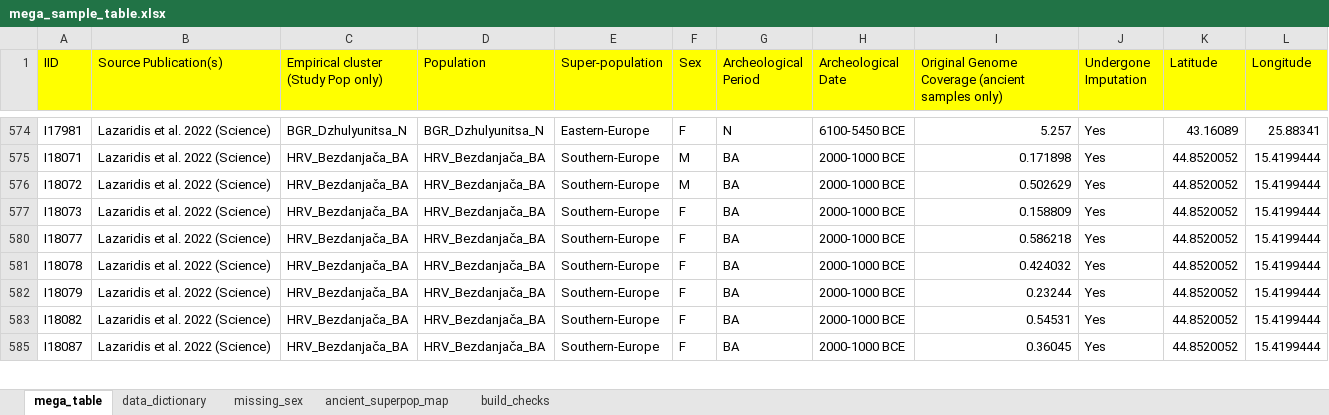
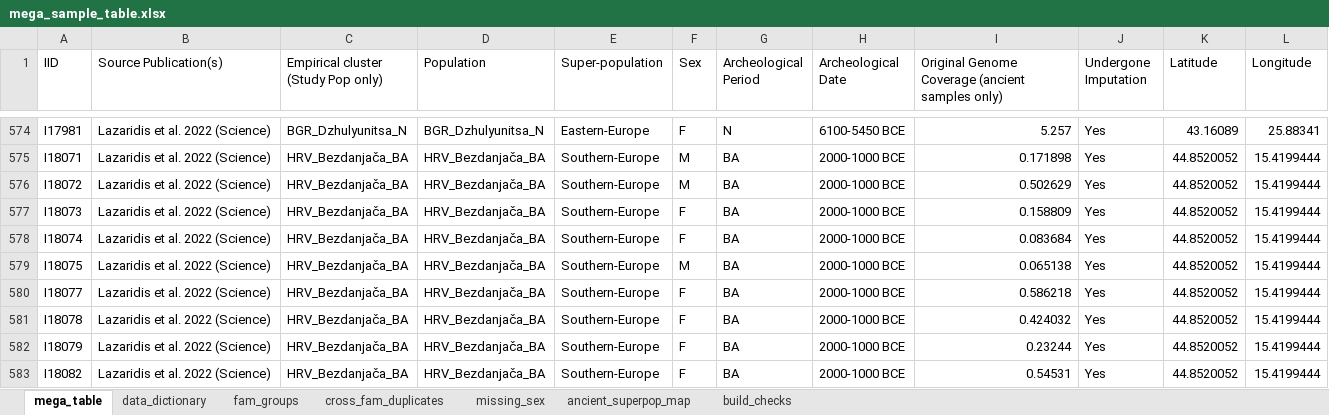
Before and after one commit to nadamels/iran_popgen, an Excel workbook: metadata/mega_sample_table.xlsx, sheet mega_table, drawn as a sheet; only a part is shown, gaps mark what is left out; the shorter side is filled out with more unchanged rows; values as stored, in another font and other column widths than the file's, no borders; the diff covers the shown part only; the diff names each change by its address in the sheet, - before the commit and + after, or states it on an @@ line.

```diff
--- a/metadata/mega_sample_table.xlsx (sheet mega_table)
+++ b/metadata/mega_sample_table.xlsx (sheet mega_table)
+sheet tab: fam_groups
+sheet tab: cross_fam_duplicates
-A1:L1 fill: #FFFF00
+A1:L1 fill: none
@@ row 578 unhidden: I18074 | Lazaridis et al. 2022 (Science) | HRV_Bezdanjača_BA | HRV_Bezdanjača_BA | Southern-Europe | F | BA | 2000-1000 BCE | 0.083684 | Yes | 44.8520052 | 15.4199444 @@
@@ row 579 unhidden: I18075 | Lazaridis et al. 2022 (Science) | HRV_Bezdanjača_BA | HRV_Bezdanjača_BA | Southern-Europe | M | BA | 2000-1000 BCE | 0.065138 | Yes | 44.8520052 | 15.4199444 @@
```
Also changed, not shown: 2 added rows, 79 hidden or unhidden rows and 1 edited cell elsewhere in this sheet, sheet missing_sex, sheet build_checks, sheet data_dictionary, sheet ancient_superpop_map, 4 other files.
